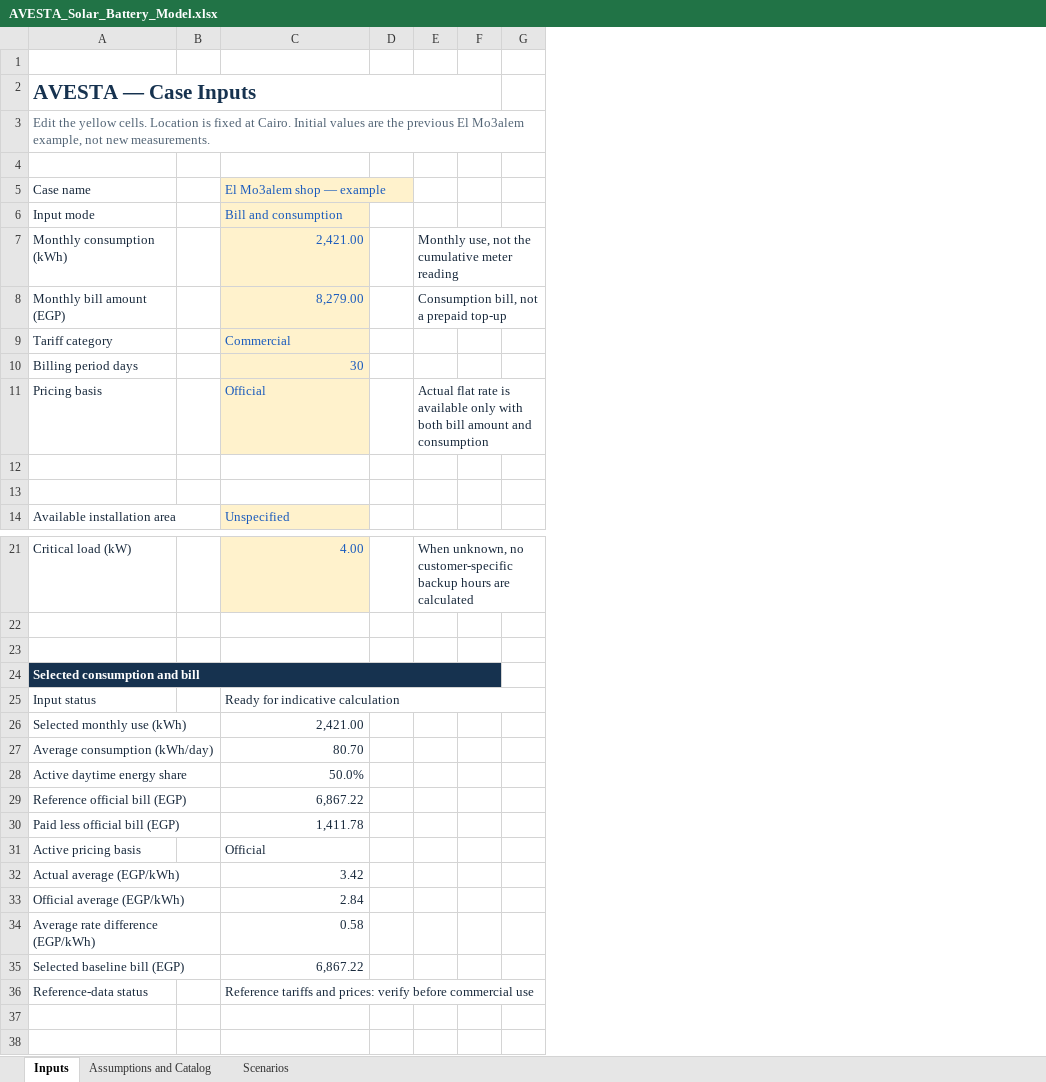
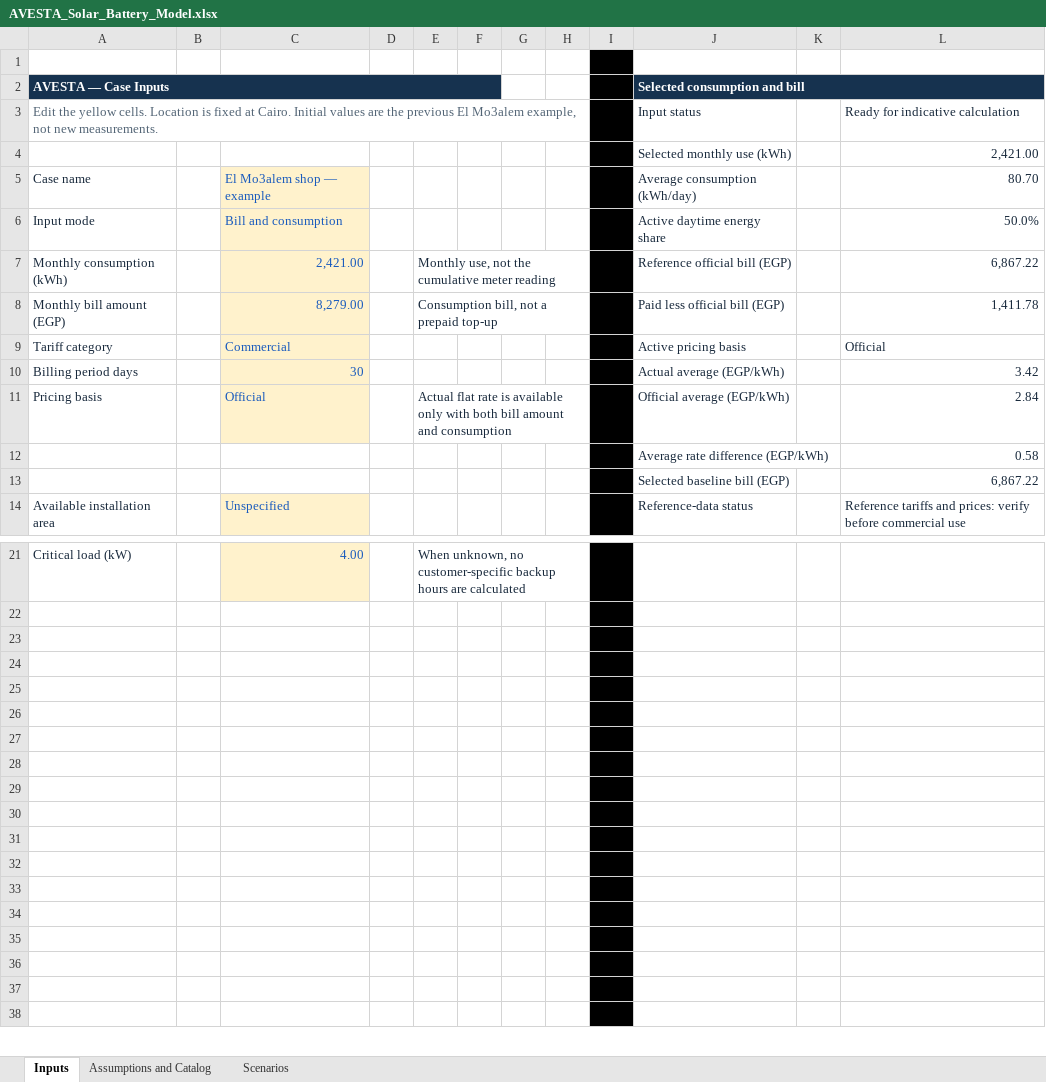
Before and after one commit to boodyelkady1998-sudo/avesta-bess-sizing-tool, an Excel workbook: outputs/excel-v1/AVESTA_Solar_Battery_Model.xlsx, sheet Inputs, drawn as a sheet; only a part is shown, gaps mark what is left out; values as stored, in another font and other column widths than the file's, no borders; conditional formats not drawn; removed rows and columns are numbered as before the commit, all else as after; the diff names each change by its address in the sheet, - before the commit and + after, or states it on an @@ line.

Commit message:
Align Excel layout with revised inputs and scenario controls

```diff
--- a/outputs/excel-v1/AVESTA_Solar_Battery_Model.xlsx (sheet Inputs)
+++ b/outputs/excel-v1/AVESTA_Solar_Battery_Model.xlsx (sheet Inputs)
+column H, empty
+column I, empty
+column J, rows 2-14: Selected consumption and bill | Input status | Selected monthly use (kWh) | Average consumption (kWh/day) | Active daytime energy share | Reference official bill (EGP) | Paid less official bill (EGP) | Active pricing basis | Actual average (EGP/kWh) | Official average (EGP/kWh) | Average rate difference (EGP/kWh) | Selected baseline bill (EGP) | Reference-data status
+column K, empty
+column L, rows 3-14: Ready for indicative calculation | 2,421.00 | 80.70 | 50.0% | 6,867.22 | 1,411.78 | Official | 3.42 | 2.84 | 0.58 | 6,867.22 | Reference tariffs and prices: verify before commercial use
@@ A2 fill: none → #16324F, text colour: #16324F → #FFFFFF, text size: smaller @@
-row 4: (empty)
+row 4:  |  |  |  |  |  |  |  |  | Selected monthly use (kWh) |  | 2,421.00
-row 12: (empty)
+row 12:  |  |  |  |  |  |  |  |  | Average rate difference (EGP/kWh) |  | 0.58
-row 13: (empty)
+row 13:  |  |  |  |  |  |  |  |  | Selected baseline bill (EGP) |  | 6,867.22
-A24: Selected consumption and bill
+A24: (empty)
-A24:F24 fill: #16324F
+A24:F24 fill: none
-A24:F24 merged
-row 25: Input status |  | Ready for indicative calculation
+row 25: (empty)
-C25:G25 merged
-row 26: Selected monthly use (kWh) |  | 2,421.00
+row 26: (empty)
-row 27: Average consumption (kWh/day) |  | 80.70
+row 27: (empty)
-row 28: Active daytime energy share |  | 50.0%
+row 28: (empty)
-row 29: Reference official bill (EGP) |  | 6,867.22
+row 29: (empty)
-row 30: Paid less official bill (EGP) |  | 1,411.78
+row 30: (empty)
-row 31: Active pricing basis |  | Official
+row 31: (empty)
-row 32: Actual average (EGP/kWh) |  | 3.42
+row 32: (empty)
-row 33: Official average (EGP/kWh) |  | 2.84
+row 33: (empty)
-row 34: Average rate difference (EGP/kWh) |  | 0.58
+row 34: (empty)
-row 35: Selected baseline bill (EGP) |  | 6,867.22
+row 35: (empty)
-row 36: Reference-data status |  | Reference tariffs and prices: verify before commercial use
+row 36: (empty)
-C36:G36 merged
```
Also changed, not shown: sheet Scenarios, sheet Assumptions and Catalog.
